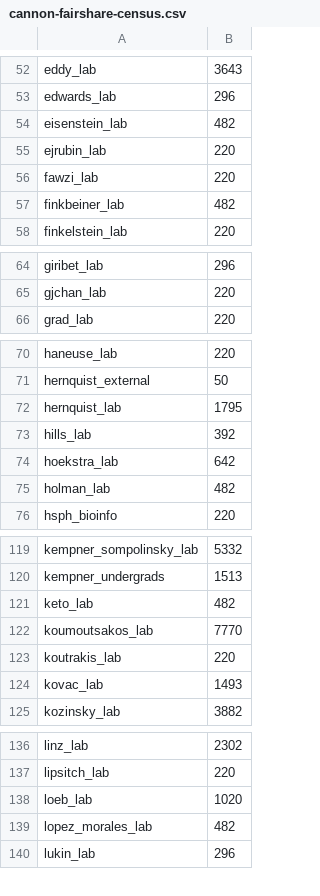
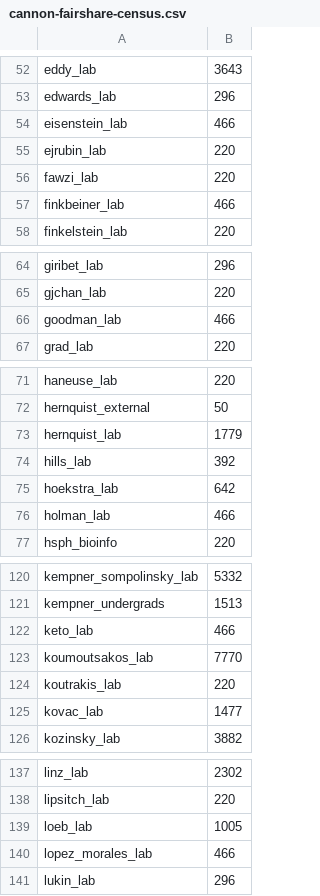
Before and after one commit to fasrc/slurm-scripts, a CSV file: fairshare/cannon/cannon-fairshare-census.csv, drawn as a sheet; only a part is shown, gaps mark what is left out; the diff covers the shown part only.

Commit message:
Adding goodman_lab to ITC.

```diff
--- a/fairshare/cannon/cannon-fairshare-census.csv
+++ b/fairshare/cannon/cannon-fairshare-census.csv
@@ -53,6 +53,6 @@ eddy_lab,3643
 edwards_lab,296
-eisenstein_lab,482
+eisenstein_lab,466
 ejrubin_lab,220
 fawzi_lab,220
-finkbeiner_lab,482
+finkbeiner_lab,466
 finkelstein_lab,220
@@ -65,2 +65,3 @@ giribet_lab,296
 gjchan_lab,220
+goodman_lab,466
 grad_lab,220
@@ -71,6 +72,6 @@ haneuse_lab,220
 hernquist_external,50
-hernquist_lab,1795
+hernquist_lab,1779
 hills_lab,392
 hoekstra_lab,642
-holman_lab,482
+holman_lab,466
 hsph_bioinfo,220
@@ -120,6 +121,6 @@ kempner_sompolinsky_lab,5332
 kempner_undergrads,1513
-keto_lab,482
+keto_lab,466
 koumoutsakos_lab,7770
 koutrakis_lab,220
-kovac_lab,1493
+kovac_lab,1477
 kozinsky_lab,3882
@@ -137,4 +138,4 @@ linz_lab,2302
 lipsitch_lab,220
-loeb_lab,1020
-lopez_morales_lab,482
+loeb_lab,1005
+lopez_morales_lab,466
 lukin_lab,296
```
Also changed, not shown: 9 edited cells elsewhere in this file.
